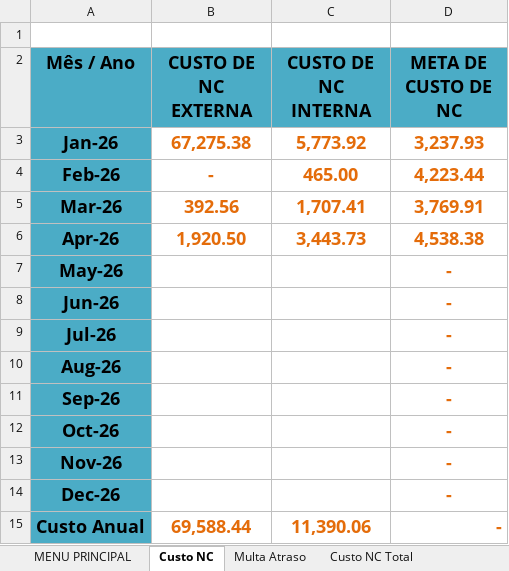
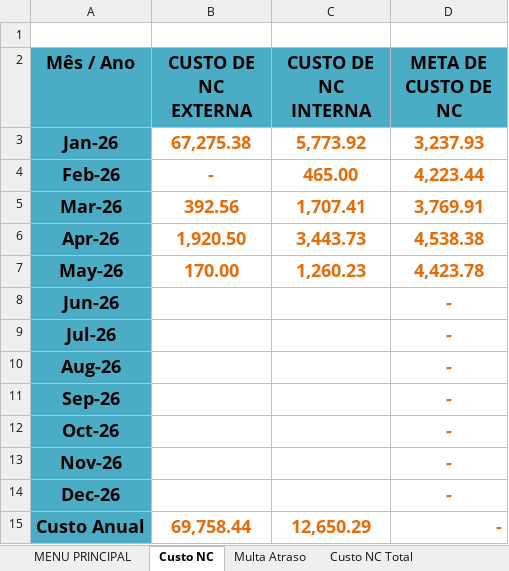
Before and after one commit to eluz7777-hue/aps-producao, an Excel workbook: data/Indicadores de Qualidade/Indicadores_Qualidade_2026.xlsx, sheet Custo NC, drawn as a sheet; values as stored, in another font and other column widths than the file's, no borders; charts and pictures not drawn; the diff names each change by its address in the sheet, - before the commit and + after, or states it on an @@ line.

```diff
--- a/data/Indicadores de Qualidade/Indicadores_Qualidade_2026.xlsx (sheet Custo NC)
+++ b/data/Indicadores de Qualidade/Indicadores_Qualidade_2026.xlsx (sheet Custo NC)
-B7 (CUSTO DE NC EXTERNA): (empty)
+B7 (CUSTO DE NC EXTERNA): 170.00
-C7 (CUSTO DE NC INTERNA): (empty)
+C7 (CUSTO DE NC INTERNA): 1,260.23
-D7 (META DE CUSTO DE NC): -
+D7 (META DE CUSTO DE NC): 4,423.78
-B15 (CUSTO DE NC EXTERNA): 69,588.44
+B15 (CUSTO DE NC EXTERNA): 69,758.44
-C15 (CUSTO DE NC INTERNA): 11,390.06
+C15 (CUSTO DE NC INTERNA): 12,650.29
```
Also changed, not shown: sheet NC - INT. Nº DE PEÇAS, sheet NC - EXT. Nº DE PEÇAS, sheet NC - INTERNAS, sheet Retrabalho Produto x R$, sheet Refugo Produto x R$, sheet NC - EXTERNAS, 3 more sheets, charts or pictures.
